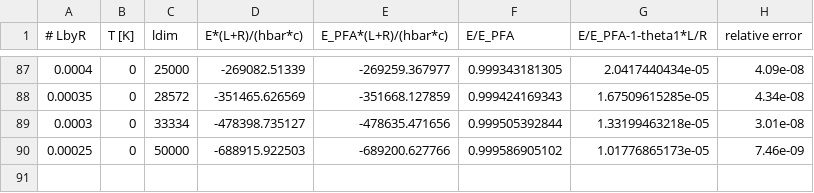
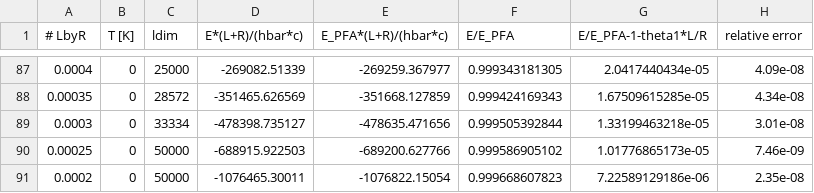
Before and after one commit to michael-hartmann/caps, a CSV file: data/pfa/T=0K/pr/pr.csv, drawn as a sheet; only a part is shown, gaps mark what is left out.

```diff
--- a/data/pfa/T=0K/pr/pr.csv
+++ b/data/pfa/T=0K/pr/pr.csv
@@ -90 +90,2 @@
 0.00025, 0, 50000, -688915.922503, -689200.627766, 0.999586905102, 1.01776865173e-05, 7.46e-09
+0.0002, 0, 50000, -1076465.30011, -1076822.15054, 0.999668607823, 7.22589129186e-06, 2.35e-08
```
Also changed, not shown: 1 other file.
